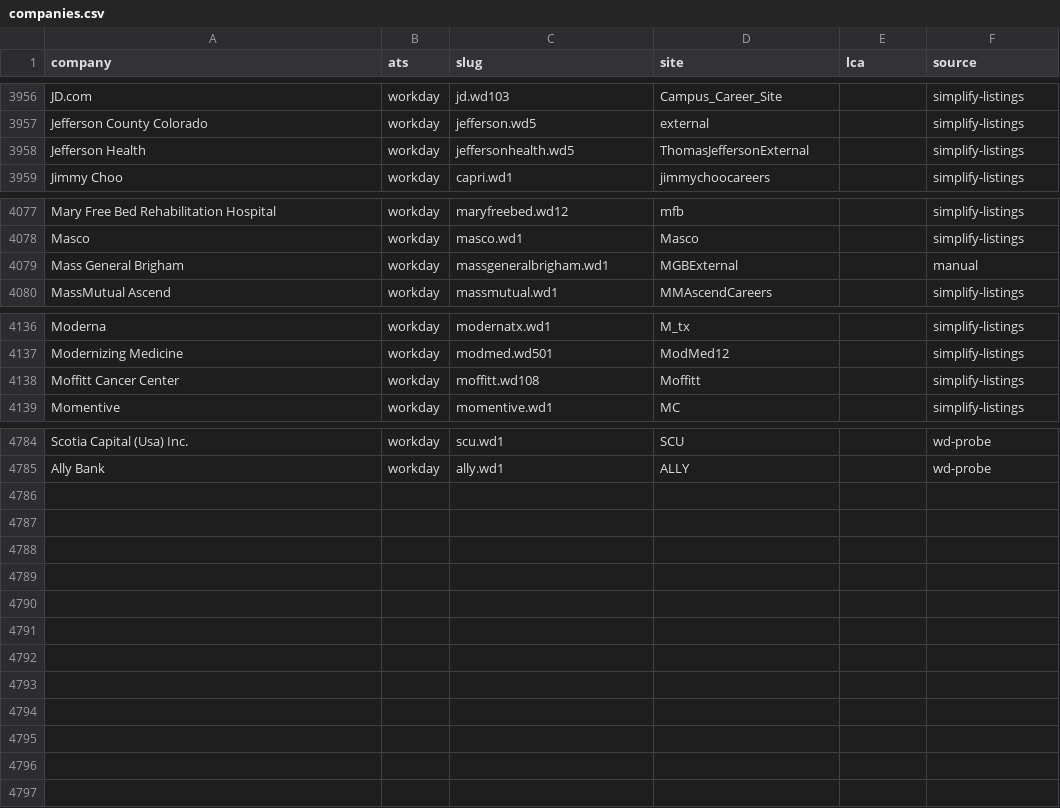
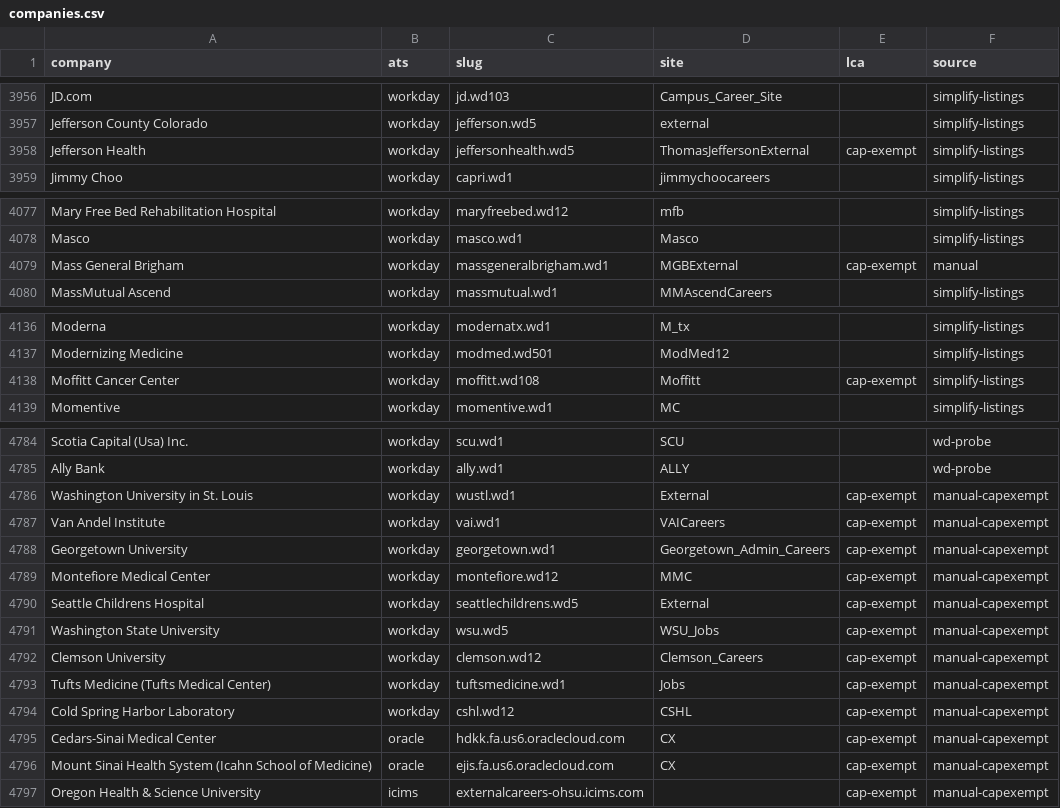
Before and after one commit to RyanSingh0/jobradar, a CSV file: companies.csv, drawn as a sheet; only a part is shown, gaps mark what is left out; the diff covers the shown part only.

```diff
--- a/companies.csv
+++ b/companies.csv
@@ -3957,3 +3957,3 @@ JD.com,workday,jd.wd103,Campus_Career_Site,,simplify-listings
 Jefferson County Colorado,workday,jefferson.wd5,external,,simplify-listings
-Jefferson Health,workday,jeffersonhealth.wd5,ThomasJeffersonExternal,,simplify-listings
+Jefferson Health,workday,jeffersonhealth.wd5,ThomasJeffersonExternal,cap-exempt,simplify-listings
 Jimmy Choo,workday,capri.wd1,jimmychoocareers,,simplify-listings
@@ -4078,3 +4078,3 @@ Mary Free Bed Rehabilitation Hospital,workday,maryfreebed.wd12,mfb,,simplify-lis
 Masco,workday,masco.wd1,Masco,,simplify-listings
-Mass General Brigham,workday,massgeneralbrigham.wd1,MGBExternal,,manual
+Mass General Brigham,workday,massgeneralbrigham.wd1,MGBExternal,cap-exempt,manual
 MassMutual Ascend,workday,massmutual.wd1,MMAscendCareers,,simplify-listings
@@ -4137,3 +4137,3 @@ Moderna,workday,modernatx.wd1,M_tx,,simplify-listings
 Modernizing Medicine,workday,modmed.wd501,ModMed12,,simplify-listings
-Moffitt Cancer Center,workday,moffitt.wd108,Moffitt,,simplify-listings
+Moffitt Cancer Center,workday,moffitt.wd108,Moffitt,cap-exempt,simplify-listings
 Momentive,workday,momentive.wd1,MC,,simplify-listings
@@ -4785 +4785,13 @@ Scotia Capital (Usa) Inc.,workday,scu.wd1,SCU,,wd-probe
 Ally Bank,workday,ally.wd1,ALLY,,wd-probe
+Washington University in St. Louis,workday,wustl.wd1,External,cap-exempt,manual-capexempt
+Van Andel Institute,workday,vai.wd1,VAICareers,cap-exempt,manual-capexempt
+Georgetown University,workday,georgetown.wd1,Georgetown_Admin_Careers,cap-exempt,manual-capexempt
+Montefiore Medical Center,workday,montefiore.wd12,MMC,cap-exempt,manual-capexempt
+Seattle Childrens Hospital,workday,seattlechildrens.wd5,External,cap-exempt,manual-capexempt
+Washington State University,workday,wsu.wd5,WSU_Jobs,cap-exempt,manual-capexempt
+Clemson University,workday,clemson.wd12,Clemson_Careers,cap-exempt,manual-capexempt
+Tufts Medicine (Tufts Medical Center),workday,tuftsmedicine.wd1,Jobs,cap-exempt,manual-capexempt
+Cold Spring Harbor Laboratory,workday,cshl.wd12,CSHL,cap-exempt,manual-capexempt
+Cedars-Sinai Medical Center,oracle,hdkk.fa.us6.oraclecloud.com,CX,cap-exempt,manual-capexempt
+Mount Sinai Health System (Icahn School of Medicine),oracle,ejis.fa.us6.oraclecloud.com,CX,cap-exempt,manual-capexempt
+Oregon Health & Science University,icims,externalcareers-ohsu.icims.com,,cap-exempt,manual-capexempt
```
Also changed, not shown: 1 edited cell elsewhere in this file, 1 other file.
